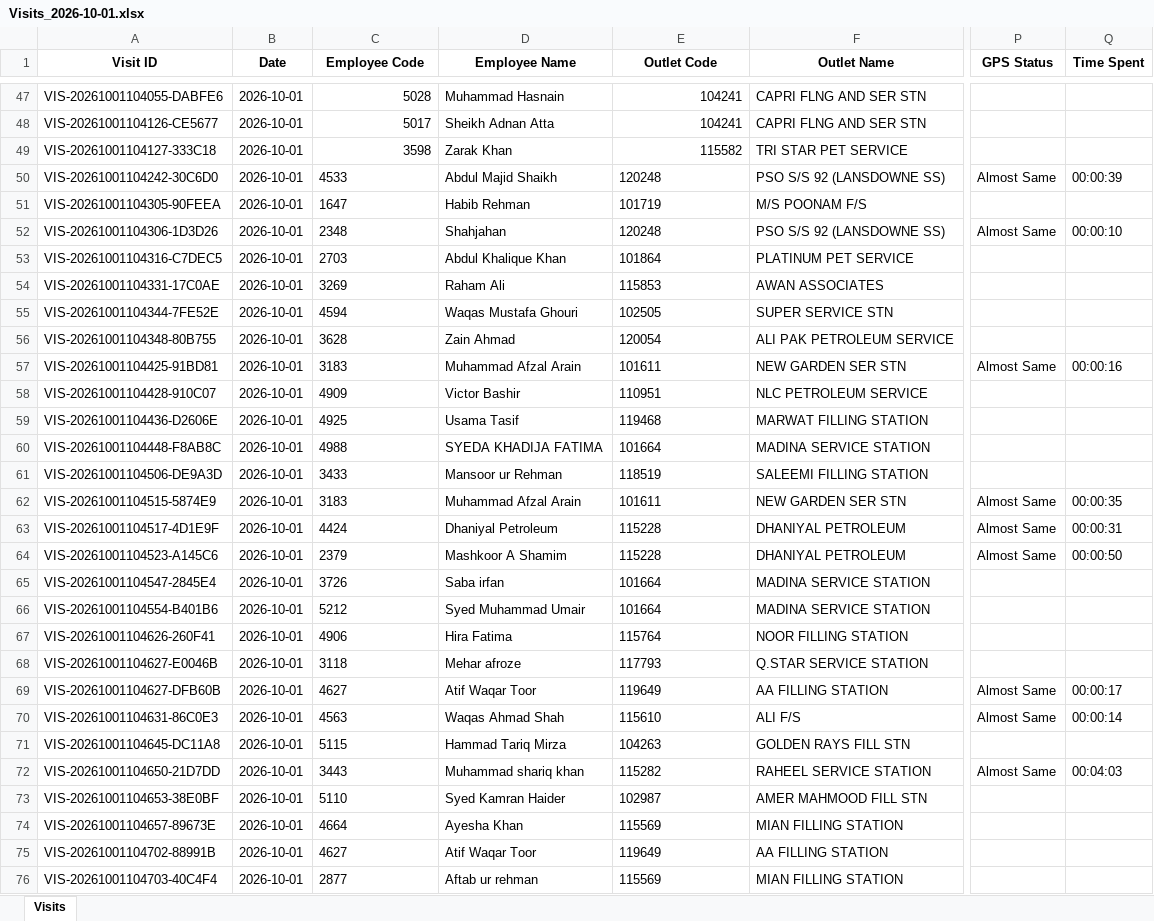
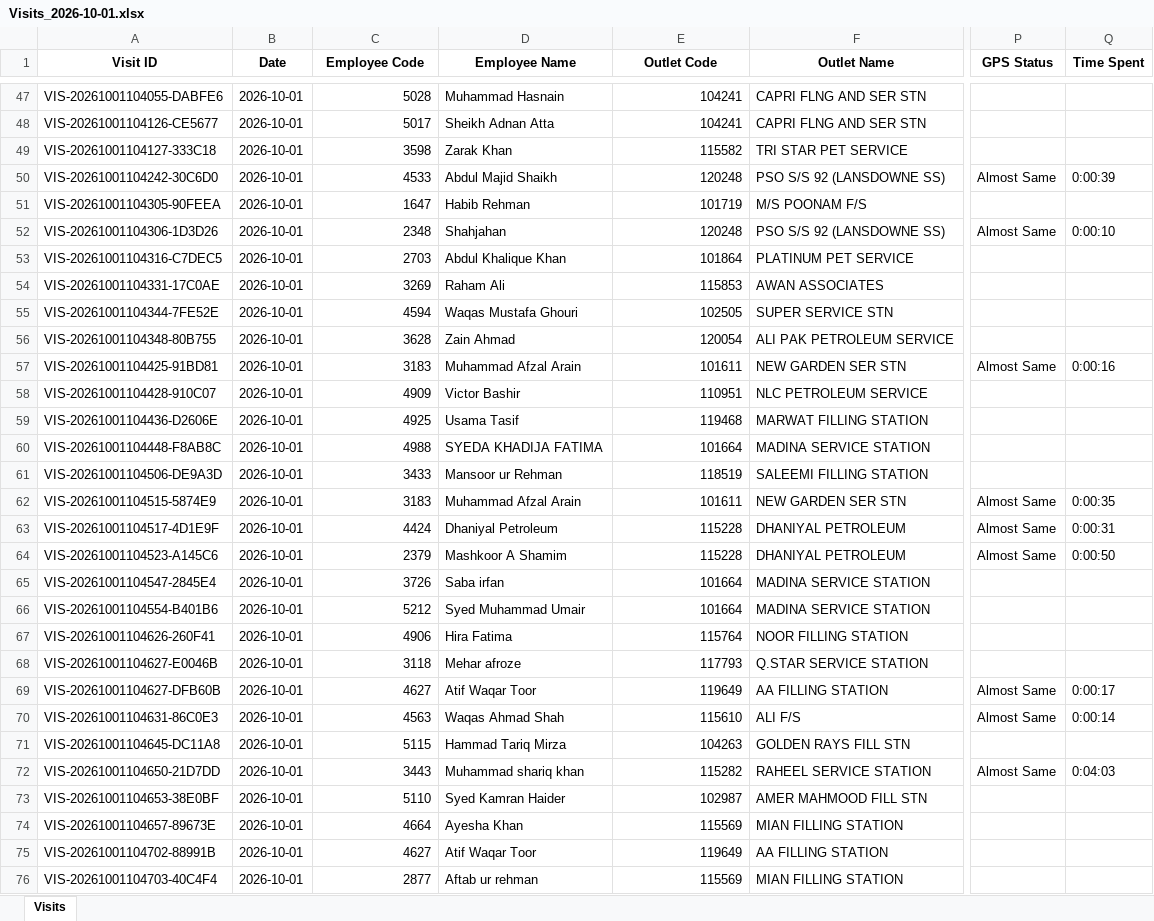
Before and after one commit to syedkashan-ops/petrol-station-visit-reports, an Excel workbook: data/visits/Visits_2026-10-01.xlsx, sheet Visits, drawn as a sheet; only a part is shown, gaps mark what is left out; values as stored, in another font and other column widths than the file's, no borders; the diff covers the shown part only; the diff names each change by its address in the sheet, - before the commit and + after, or states it on an @@ line.

Commit message:
Sync daily report 2026-10-01

```diff
--- a/data/visits/Visits_2026-10-01.xlsx (sheet Visits)
+++ b/data/visits/Visits_2026-10-01.xlsx (sheet Visits)
-C50:C76 alignment: left
+C50:C76 alignment: right
-E50:E76 alignment: left
+E50:E76 alignment: right
-Q50 (Time Spent): 00:00:39
+Q50 (Time Spent): 0:00:39
-Q52 (Time Spent): 00:00:10
+Q52 (Time Spent): 0:00:10
-Q57 (Time Spent): 00:00:16
+Q57 (Time Spent): 0:00:16
-Q62 (Time Spent): 00:00:35
+Q62 (Time Spent): 0:00:35
-Q63 (Time Spent): 00:00:31
+Q63 (Time Spent): 0:00:31
-Q64 (Time Spent): 00:00:50
+Q64 (Time Spent): 0:00:50
-Q69 (Time Spent): 00:00:17
+Q69 (Time Spent): 0:00:17
-Q70 (Time Spent): 00:00:14
+Q70 (Time Spent): 0:00:14
-Q72 (Time Spent): 00:04:03
+Q72 (Time Spent): 0:04:03
```
Also changed, not shown: 24 added rows, 7 edited cells and cell formats elsewhere in this sheet.
